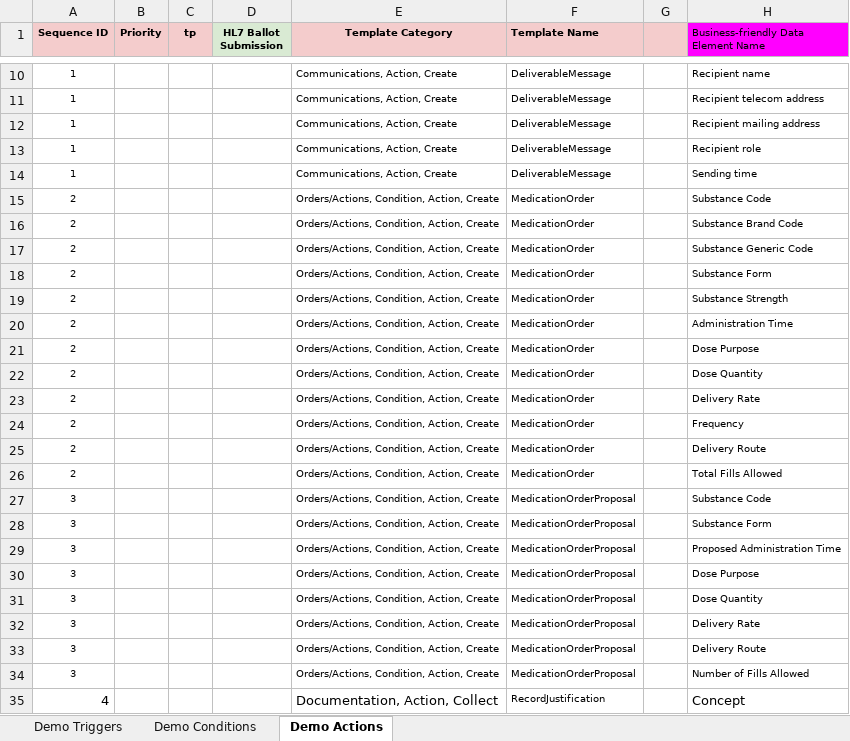
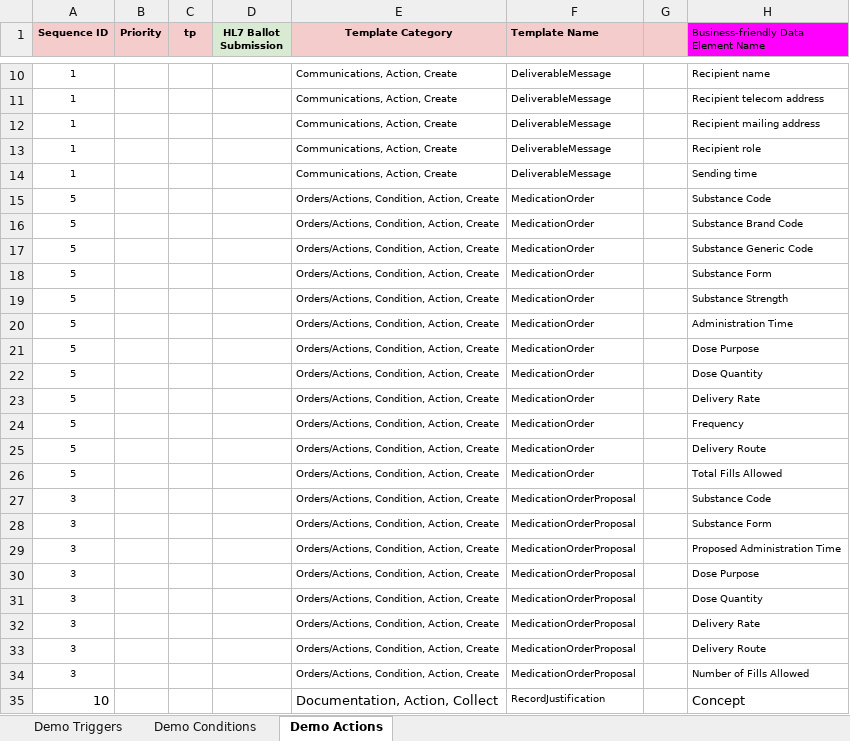
Before and after one commit to SHARPC2B/HeD-editor, an Excel workbook: editor-models/generated-models/src/main/resources/HeD_Templates.xlsx, sheet Demo Actions, drawn as a sheet; only a part is shown, gaps mark what is left out; values as stored, in another font and other column widths than the file's, no borders; the diff names each change by its address in the sheet, - before the commit and + after, or states it on an @@ line.

```diff
--- a/editor-models/generated-models/src/main/resources/HeD_Templates.xlsx (sheet Demo Actions)
+++ b/editor-models/generated-models/src/main/resources/HeD_Templates.xlsx (sheet Demo Actions)
-A15:A26 (Sequence ID): 2
+A15:A26 (Sequence ID): 5
-A35 (Sequence ID): 4
+A35 (Sequence ID): 10
```
Also changed, not shown: sheet Demo Conditions, sheet Demo Triggers, 10 other files.
